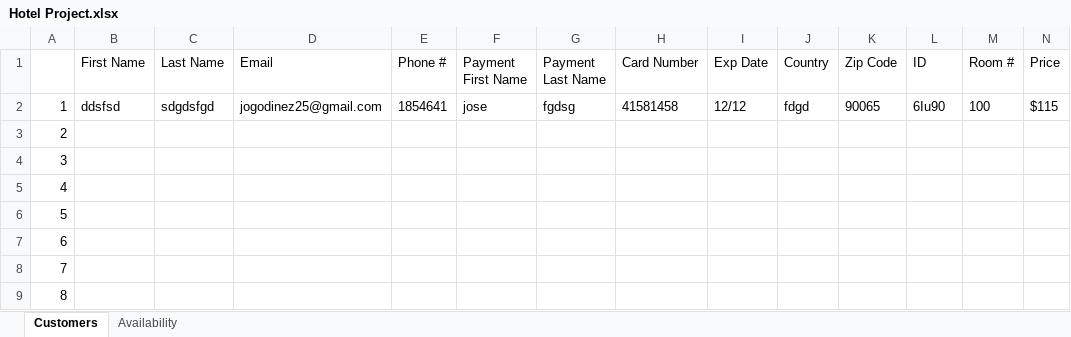
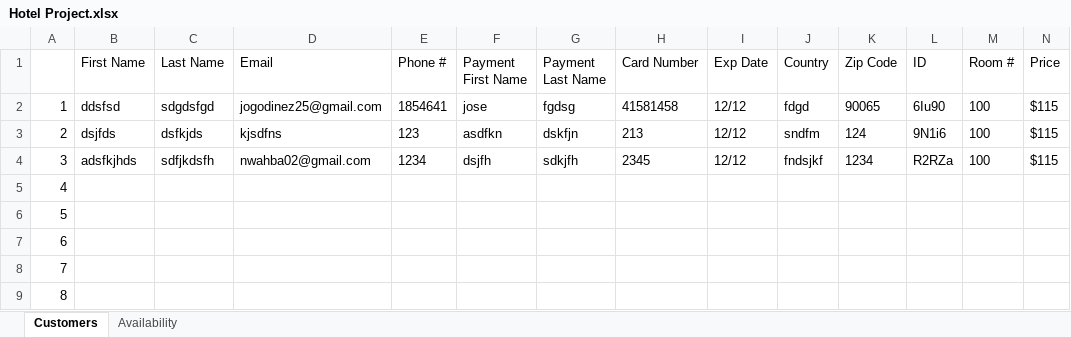
Before and after one commit to josegodinez25/Bit-by-Bit, an Excel workbook: HotelProject/Hotel Project.xlsx, sheet Customers, drawn as a sheet; only a part is shown; values as stored, in another font and other column widths than the file's, no borders; the diff covers the shown part only; the diff names each change by its address in the sheet, - before the commit and + after, or states it on an @@ line.

```diff
--- a/HotelProject/Hotel Project.xlsx (sheet Customers)
+++ b/HotelProject/Hotel Project.xlsx (sheet Customers)
-B3 (First Name): (empty)
+B3 (First Name): dsjfds
-C3 (Last Name): (empty)
+C3 (Last Name): dsfkjds
-D3 (Email): (empty)
+D3 (Email): kjsdfns
-E3 (Phone #): (empty)
+E3 (Phone #): 123
-F3 (Payment First Name): (empty)
+F3 (Payment First Name): asdfkn
-G3 (Payment Last Name): (empty)
+G3 (Payment Last Name): dskfjn
-H3 (Card Number): (empty)
+H3 (Card Number): 213
-I3:I4 (Exp Date): (empty)
+I3:I4 (Exp Date): 12/12
-J3 (Country): (empty)
+J3 (Country): sndfm
-K3 (Zip Code): (empty)
+K3 (Zip Code): 124
-L3 (ID): (empty)
+L3 (ID): 9N1i6
-M3:M4 (Room #): (empty)
+M3:M4 (Room #): 100
-N3:N4 (Price): (empty)
+N3:N4 (Price): $115
-B4 (First Name): (empty)
+B4 (First Name): adsfkjhds
-C4 (Last Name): (empty)
+C4 (Last Name): sdfjkdsfh
-D4 (Email): (empty)
+D4 (Email): nwahba02@gmail.com
-E4 (Phone #): (empty)
+E4 (Phone #): 1234
-F4 (Payment First Name): (empty)
+F4 (Payment First Name): dsjfh
-G4 (Payment Last Name): (empty)
+G4 (Payment Last Name): sdkjfh
-H4 (Card Number): (empty)
+H4 (Card Number): 2345
-J4 (Country): (empty)
+J4 (Country): fndsjkf
-K4 (Zip Code): (empty)
+K4 (Zip Code): 1234
-L4 (ID): (empty)
+L4 (ID): R2RZa
```
Also changed, not shown: 4 edited cells elsewhere in this sheet, sheet Availability, 3 other files.
